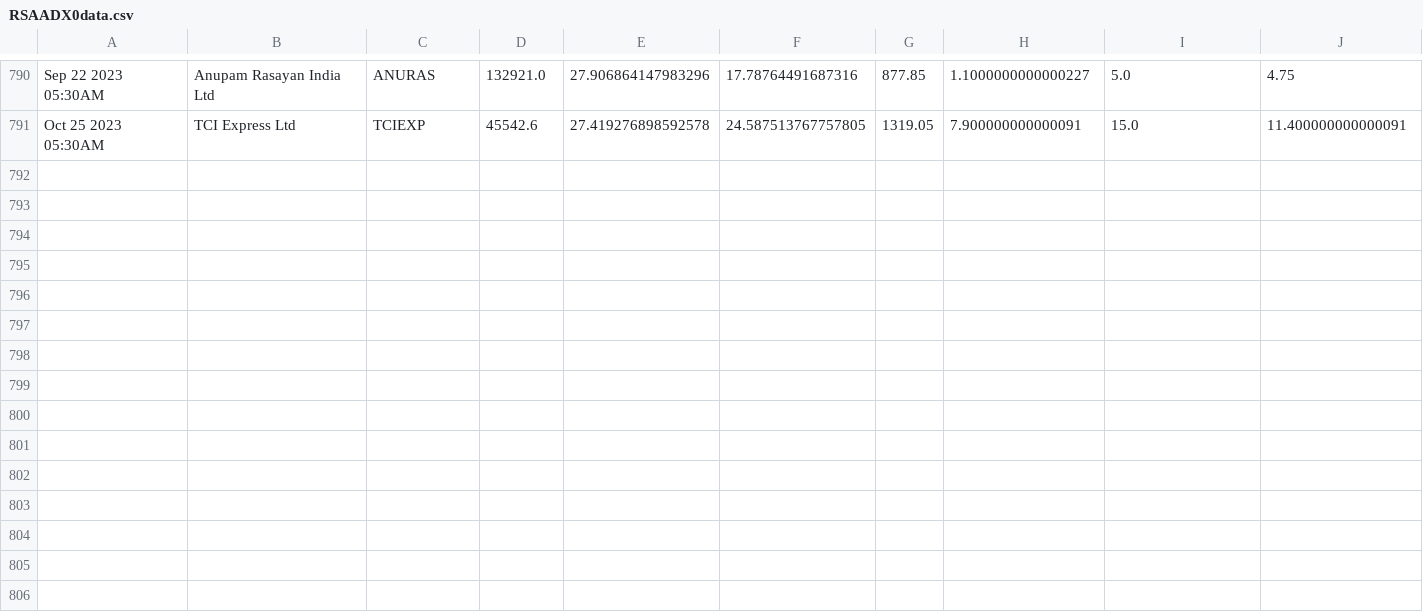
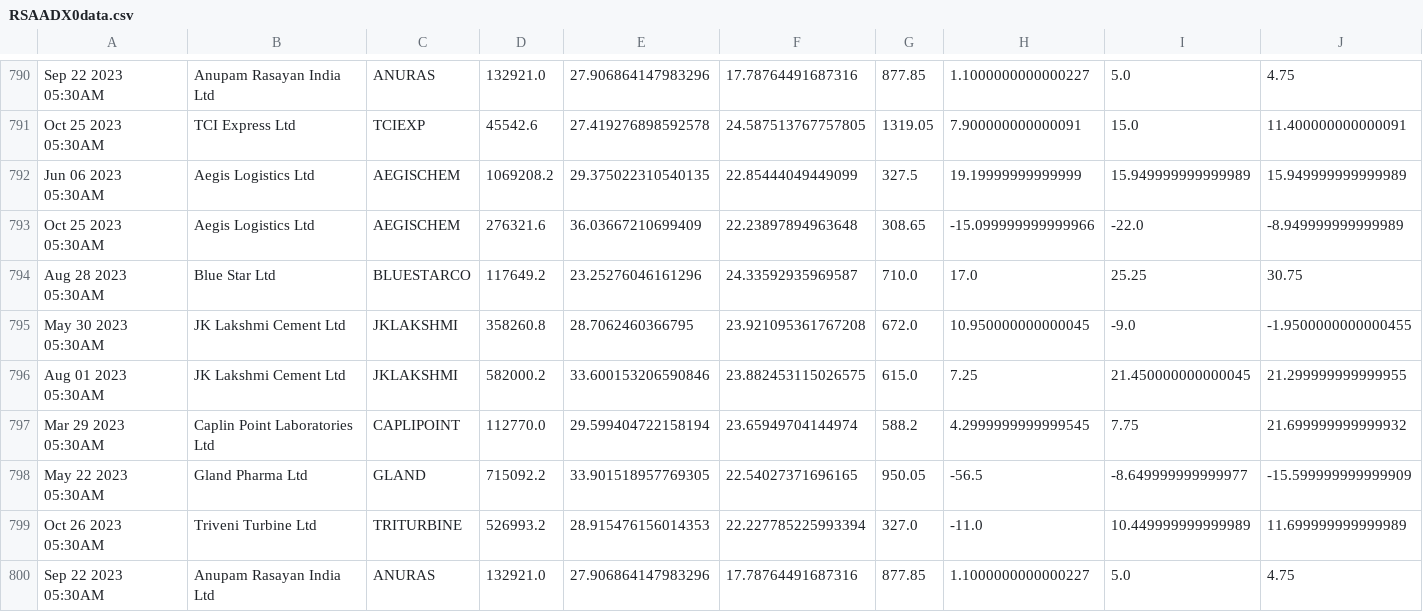
Before and after one commit to bentx/StockSpell, a CSV file: Results/details/RSAADX0data.csv, drawn as a sheet; only a part is shown, gaps mark what is left out; rows hold the shown columns only; the diff names each change by its address in the sheet, - before the commit and + after, or states it on an @@ line.

```diff
--- a/Results/details/RSAADX0data.csv
+++ b/Results/details/RSAADX0data.csv
+row 792: Jun 06 2023 05:30AM | Aegis Logistics Ltd | AEGISCHEM | 1069208.2 | 29.375022310540135 | 22.85444049449099 | 327.5 | 19.19999999999999 | 15.949999999999989 | 15.949999999999989
+row 793: Oct 25 2023 05:30AM | Aegis Logistics Ltd | AEGISCHEM | 276321.6 | 36.03667210699409 | 22.23897894963648 | 308.65 | -15.099999999999966 | -22.0 | -8.949999999999989
+row 794: Aug 28 2023 05:30AM | Blue Star Ltd | BLUESTARCO | 117649.2 | 23.25276046161296 | 24.33592935969587 | 710.0 | 17.0 | 25.25 | 30.75
+row 795: May 30 2023 05:30AM | JK Lakshmi Cement Ltd | JKLAKSHMI | 358260.8 | 28.7062460366795 | 23.921095361767208 | 672.0 | 10.950000000000045 | -9.0 | -1.9500000000000455
+row 796: Aug 01 2023 05:30AM | JK Lakshmi Cement Ltd | JKLAKSHMI | 582000.2 | 33.600153206590846 | 23.882453115026575 | 615.0 | 7.25 | 21.450000000000045 | 21.299999999999955
+row 797: Mar 29 2023 05:30AM | Caplin Point Laboratories Ltd | CAPLIPOINT | 112770.0 | 29.599404722158194 | 23.65949704144974 | 588.2 | 4.2999999999999545 | 7.75 | 21.699999999999932
+row 798: May 22 2023 05:30AM | Gland Pharma Ltd | GLAND | 715092.2 | 33.901518957769305 | 22.54027371696165 | 950.05 | -56.5 | -8.649999999999977 | -15.599999999999909
+row 799: Oct 26 2023 05:30AM | Triveni Turbine Ltd | TRITURBINE | 526993.2 | 28.915476156014353 | 22.227785225993394 | 327.0 | -11.0 | 10.449999999999989 | 11.699999999999989
+row 800: Sep 22 2023 05:30AM | Anupam Rasayan India Ltd | ANURAS | 132921.0 | 27.906864147983296 | 17.78764491687316 | 877.85 | 1.1000000000000227 | 5.0 | 4.75
```
Also changed, not shown: Results/overall/0SuperTrendEWMoverAll.csv, Results/overall/0TrianglePatternWithHAoverAll.csv, 35 other files.
